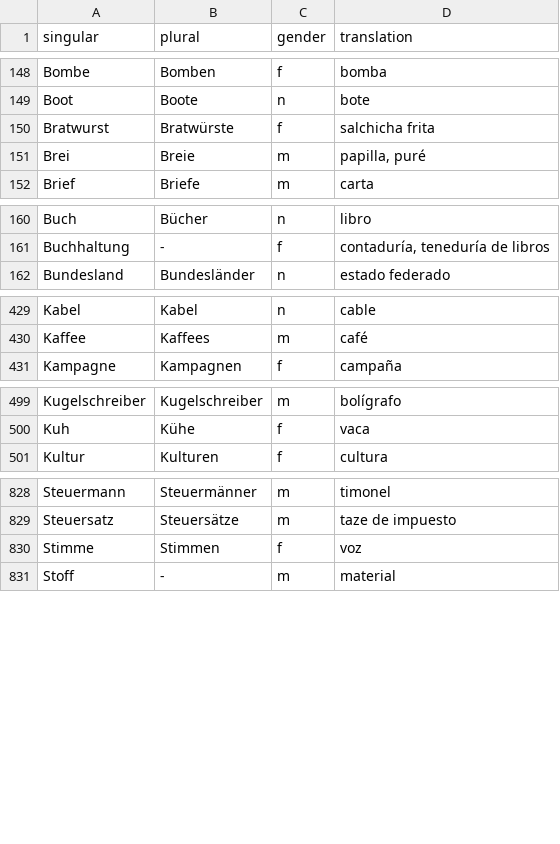
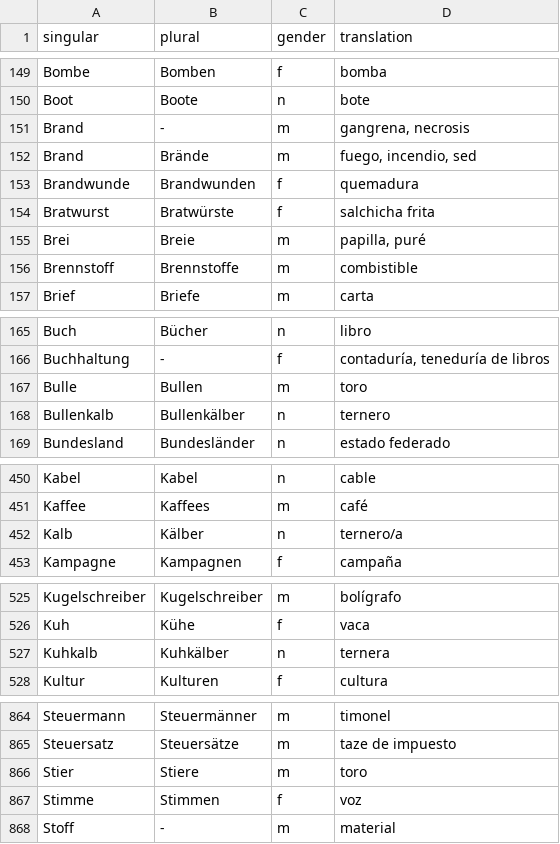
Before and after one commit to kaluzap/words, a CSV file: data_nouns_ge_sp.csv, drawn as a sheet; only a part is shown, gaps mark what is left out; the diff covers the shown part only.

Commit message:
mas palabras

```diff
--- a/data_nouns_ge_sp.csv
+++ b/data_nouns_ge_sp.csv
@@ -149,4 +150,8 @@
 "Boot","Boote","n","bote"
+"Brand","-","m","gangrena, necrosis"
+"Brand","Brände","m","fuego, incendio, sed"
+"Brandwunde","Brandwunden","f","quemadura"
 "Bratwurst","Bratwürste","f","salchicha frita"
 "Brei","Breie","m","papilla, puré"
+"Brennstoff","Brennstoffe","m","combistible"
 "Brief","Briefe","m","carta"
@@ -161,2 +166,4 @@
 "Buchhaltung","-","f","contaduría, teneduría de libros"
+"Bulle","Bullen","m","toro"
+"Bullenkalb","Bullenkälber","n","ternero"
 "Bundesland","Bundesländer","n","estado federado"
@@ -430,2 +451,3 @@
 "Kaffee","Kaffees","m","café"
+"Kalb","Kälber","n","ternero/a"
 "Kampagne","Kampagnen","f","campaña"
@@ -500,2 +526,3 @@
 "Kuh","Kühe","f","vaca"
+"Kuhkalb","Kuhkälber","n","ternera"
 "Kultur","Kulturen","f","cultura"
@@ -829,2 +865,3 @@
 "Steuersatz","Steuersätze","m","taze de impuesto"
+"Stier","Stiere","m","toro"
 "Stimme","Stimmen","f","voz"
```
Also changed, not shown: 41 moved rows elsewhere in this file.
